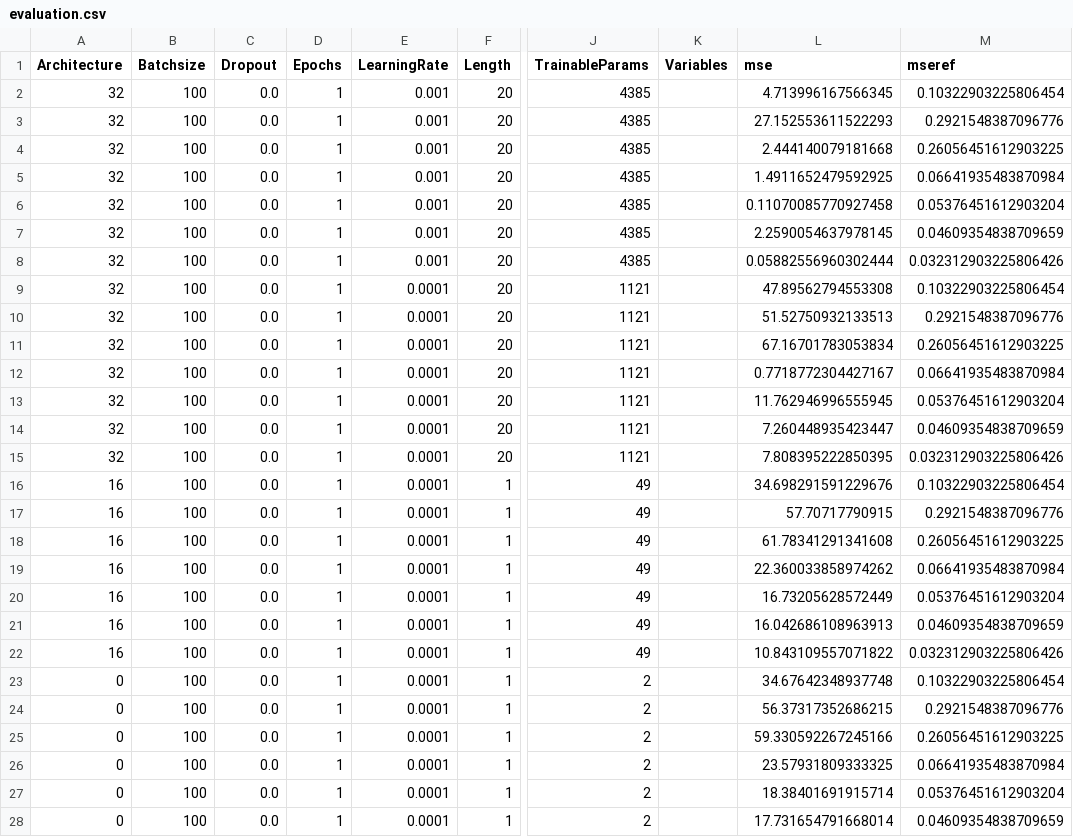
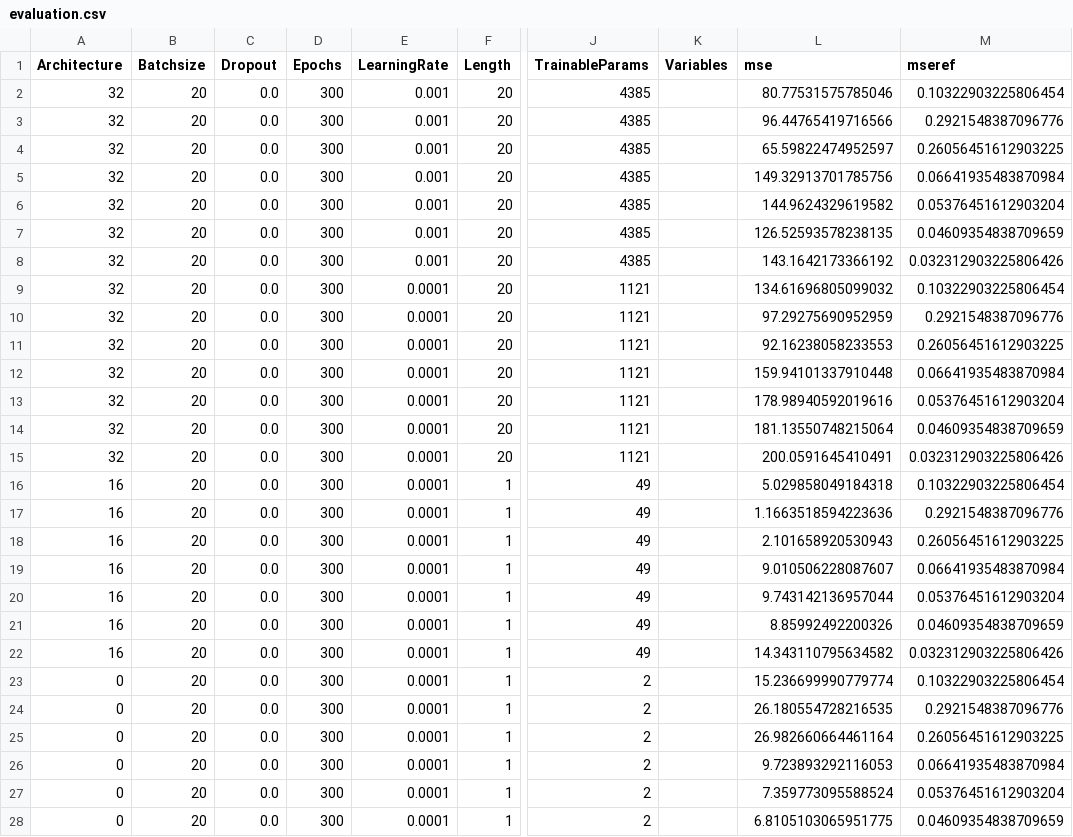
Before and after one commit to ckoopmann/GasPricePrediction, a CSV file: Data/Output/LevelPrediction/level_eval/evaluation.csv, drawn as a sheet; only a part is shown, gaps mark what is left out; the diff covers the shown part only; the diff names each change by its address in the sheet, - before the commit and + after, or states it on an @@ line.

Commit message:
New AWS results - Level Evaluation

```diff
--- a/Data/Output/LevelPrediction/level_eval/evaluation.csv
+++ b/Data/Output/LevelPrediction/level_eval/evaluation.csv
-B2:B28 (Batchsize): 100
+B2:B28 (Batchsize): 20
-D2:D28 (Epochs): 1
+D2:D28 (Epochs): 300
-L2 (mse): 4.713996167566345
+L2 (mse): 80.77531575785046
-L3 (mse): 27.152553611522293
+L3 (mse): 96.44765419716566
-L4 (mse): 2.444140079181668
+L4 (mse): 65.59822474952597
-L5 (mse): 1.4911652479592925
+L5 (mse): 149.32913701785756
-L6 (mse): 0.11070085770927458
+L6 (mse): 144.9624329619582
-L7 (mse): 2.2590054637978145
+L7 (mse): 126.52593578238135
-L8 (mse): 0.05882556960302444
+L8 (mse): 143.1642173366192
-L9 (mse): 47.89562794553308
+L9 (mse): 134.61696805099032
-L10 (mse): 51.52750932133513
+L10 (mse): 97.29275690952959
-L11 (mse): 67.16701783053834
+L11 (mse): 92.16238058233553
-L12 (mse): 0.7718772304427167
+L12 (mse): 159.94101337910448
-L13 (mse): 11.762946996555945
+L13 (mse): 178.98940592019616
-L14 (mse): 7.260448935423447
+L14 (mse): 181.13550748215064
-L15 (mse): 7.808395222850395
+L15 (mse): 200.0591645410491
-L16 (mse): 34.698291591229676
+L16 (mse): 5.029858049184318
-L17 (mse): 57.70717790915
+L17 (mse): 1.1663518594223636
-L18 (mse): 61.78341291341608
+L18 (mse): 2.101658920530943
-L19 (mse): 22.360033858974262
+L19 (mse): 9.010506228087607
-L20 (mse): 16.73205628572449
+L20 (mse): 9.743142136957044
-L21 (mse): 16.042686108963913
+L21 (mse): 8.85992492200326
-L22 (mse): 10.843109557071822
+L22 (mse): 14.343110795634582
-L23 (mse): 34.67642348937748
+L23 (mse): 15.236699990779774
-L24 (mse): 56.37317352686215
+L24 (mse): 26.180554728216535
-L25 (mse): 59.330592267245166
+L25 (mse): 26.982660664461164
-L26 (mse): 23.57931809333325
+L26 (mse): 9.723893292116053
-L27 (mse): 18.38401691915714
+L27 (mse): 7.359773095588524
-L28 (mse): 17.731654791668014
+L28 (mse): 6.8105103065951775
```
Also changed, not shown: 87 edited cells elsewhere in this file, Data/Output/LevelPrediction/level_eval/predictions.csv, 2 other files.
